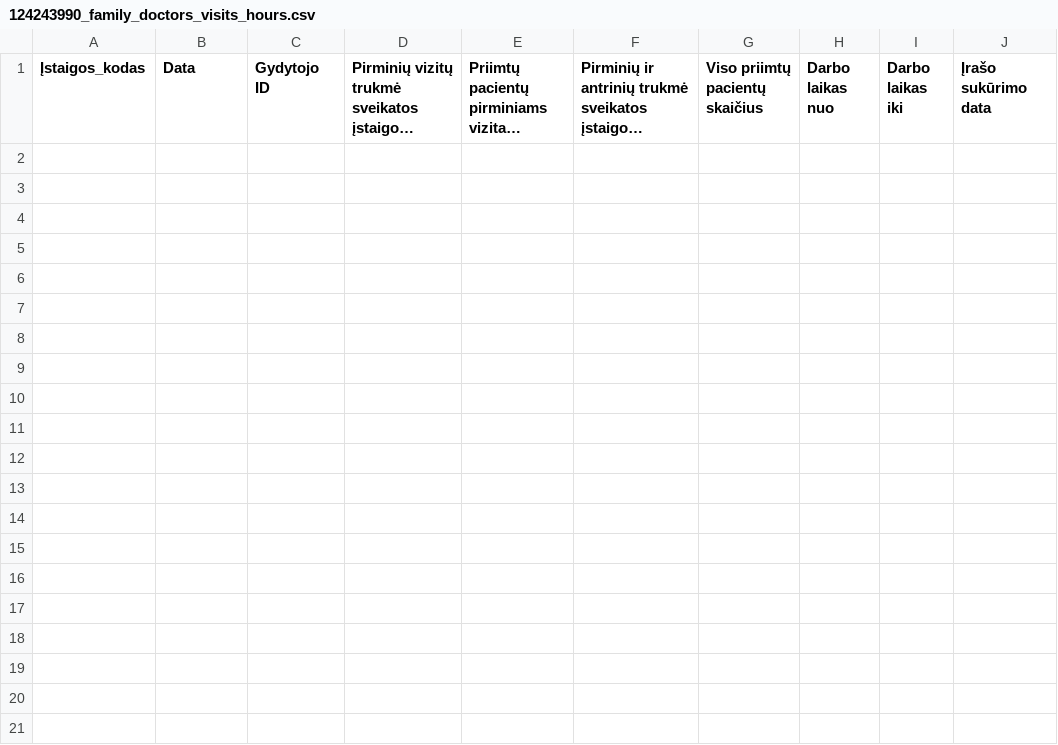
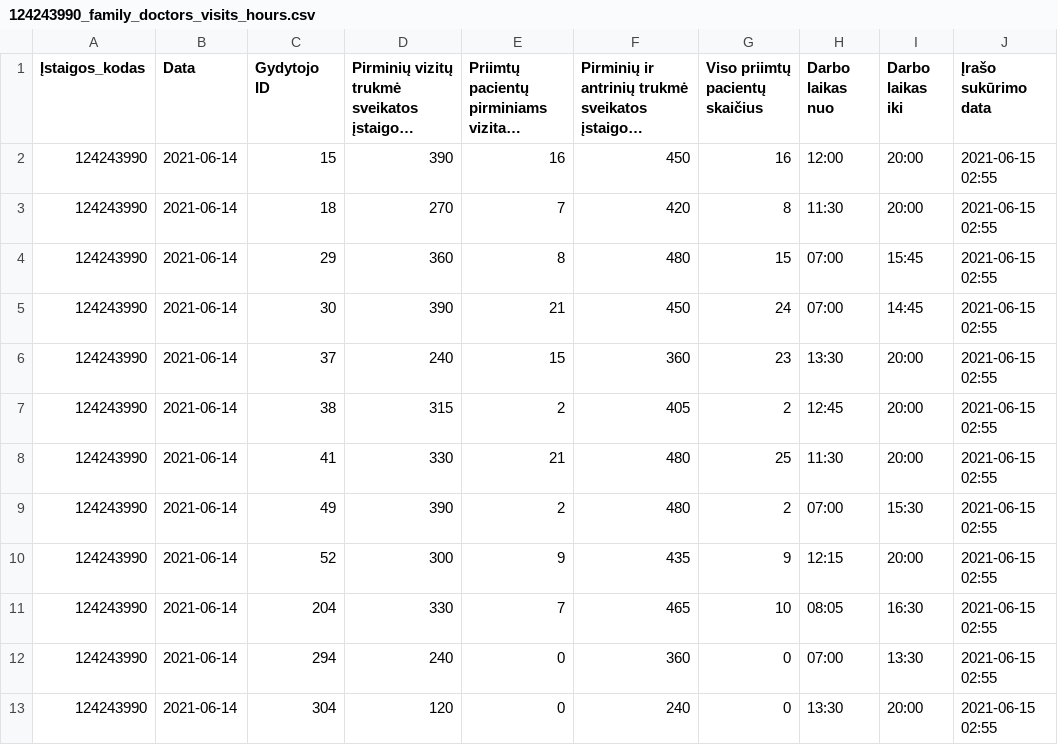
Before and after one commit to vilnius/naujininku-poliklinika, a CSV file: 124243990_family_doctors_visits_hours.csv, drawn as a sheet; long unchanged cells end in …; the diff names each change by its address in the sheet, - before the commit and + after, or states it on an @@ line.

```diff
--- a/124243990_family_doctors_visits_hours.csv
+++ b/124243990_family_doctors_visits_hours.csv
+row 2: 124243990 | 2021-06-14 | 15 | 390 | 16 | 450 | 16 | 12:00 | 20:00 | 2021-06-15 02:55
+row 3: 124243990 | 2021-06-14 | 18 | 270 | 7 | 420 | 8 | 11:30 | 20:00 | 2021-06-15 02:55
+row 4: 124243990 | 2021-06-14 | 29 | 360 | 8 | 480 | 15 | 07:00 | 15:45 | 2021-06-15 02:55
+row 5: 124243990 | 2021-06-14 | 30 | 390 | 21 | 450 | 24 | 07:00 | 14:45 | 2021-06-15 02:55
+row 6: 124243990 | 2021-06-14 | 37 | 240 | 15 | 360 | 23 | 13:30 | 20:00 | 2021-06-15 02:55
+row 7: 124243990 | 2021-06-14 | 38 | 315 | 2 | 405 | 2 | 12:45 | 20:00 | 2021-06-15 02:55
+row 8: 124243990 | 2021-06-14 | 41 | 330 | 21 | 480 | 25 | 11:30 | 20:00 | 2021-06-15 02:55
+row 9: 124243990 | 2021-06-14 | 49 | 390 | 2 | 480 | 2 | 07:00 | 15:30 | 2021-06-15 02:55
+row 10: 124243990 | 2021-06-14 | 52 | 300 | 9 | 435 | 9 | 12:15 | 20:00 | 2021-06-15 02:55
+row 11: 124243990 | 2021-06-14 | 204 | 330 | 7 | 465 | 10 | 08:05 | 16:30 | 2021-06-15 02:55
+row 12: 124243990 | 2021-06-14 | 294 | 240 | 0 | 360 | 0 | 07:00 | 13:30 | 2021-06-15 02:55
+row 13: 124243990 | 2021-06-14 | 304 | 120 | 0 | 240 | 0 | 13:30 | 20:00 | 2021-06-15 02:55
```
Also changed, not shown: 124243990_family_doctors_list.csv, 2 other files.
